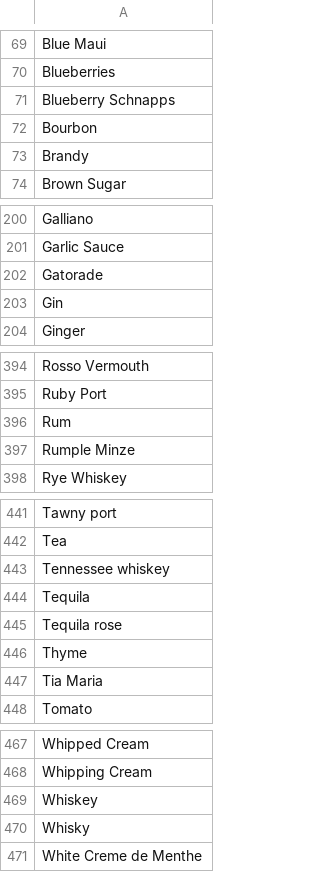
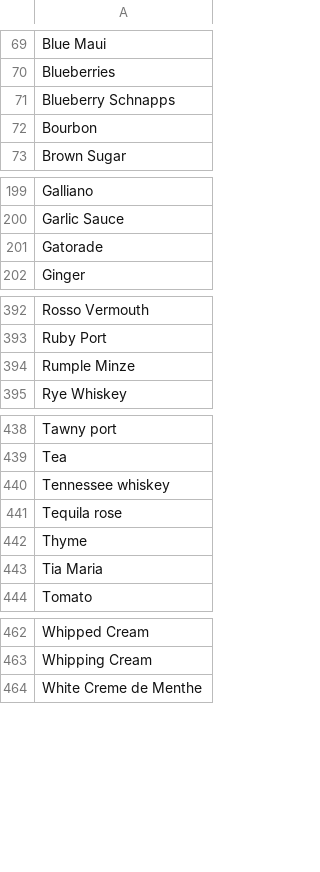
Before and after one commit to WiFros/Alcoholic, a CSV file: Alcoholics/app/database/ingredients_v2.csv, drawn as a sheet; only a part is shown, gaps mark what is left out; the diff covers the shown part only.

Commit message:
Add ingredient checkbox

```diff
--- a/Alcoholics/app/database/ingredients_v2.csv
+++ b/Alcoholics/app/database/ingredients_v2.csv
@@ -72,3 +72,2 @@ Blueberry Schnapps
 Bourbon
-Brandy
 Brown Sugar
@@ -202,3 +201,2 @@ Garlic Sauce
 Gatorade
-Gin
 Ginger
@@ -395,3 +393,2 @@ Rosso Vermouth
 Ruby Port
-Rum
 Rumple Minze
@@ -443,3 +440,2 @@ Tea
 Tennessee whiskey
-Tequila
 Tequila rose
@@ -468,4 +463,2 @@ Whipped Cream
 Whipping Cream
-Whiskey
-Whisky
 White Creme de Menthe
```
Also changed, not shown: 1 removed row elsewhere in this file, 3 other files.
